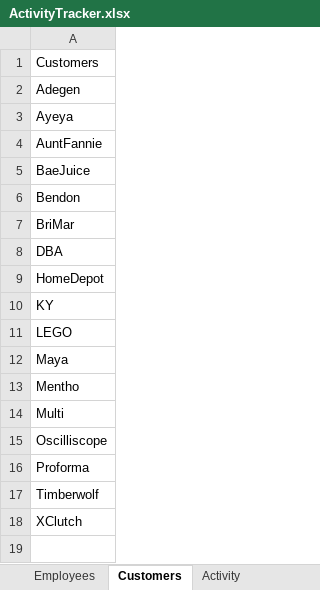
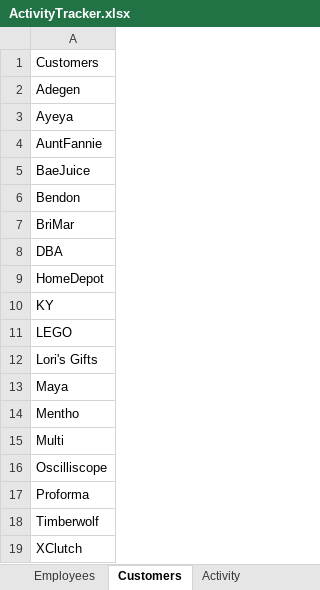
Before and after one commit to tkirk70/activity_tracker, an Excel workbook: ActivityTracker.xlsx, sheet Customers, drawn as a sheet; values as stored, in another font and other column widths than the file's, no borders; table styles not drawn; the diff names each change by its address in the sheet, - before the commit and + after, or states it on an @@ line.

```diff
--- a/ActivityTracker.xlsx (sheet Customers)
+++ b/ActivityTracker.xlsx (sheet Customers)
+row 12: Lori's Gifts
```
Also changed, not shown: sheet TimeSheet, sheet Slicer, sheet UtilitySheet, sheet ActivityByCust, sheet Employees, sheet Activity, charts or pictures.
